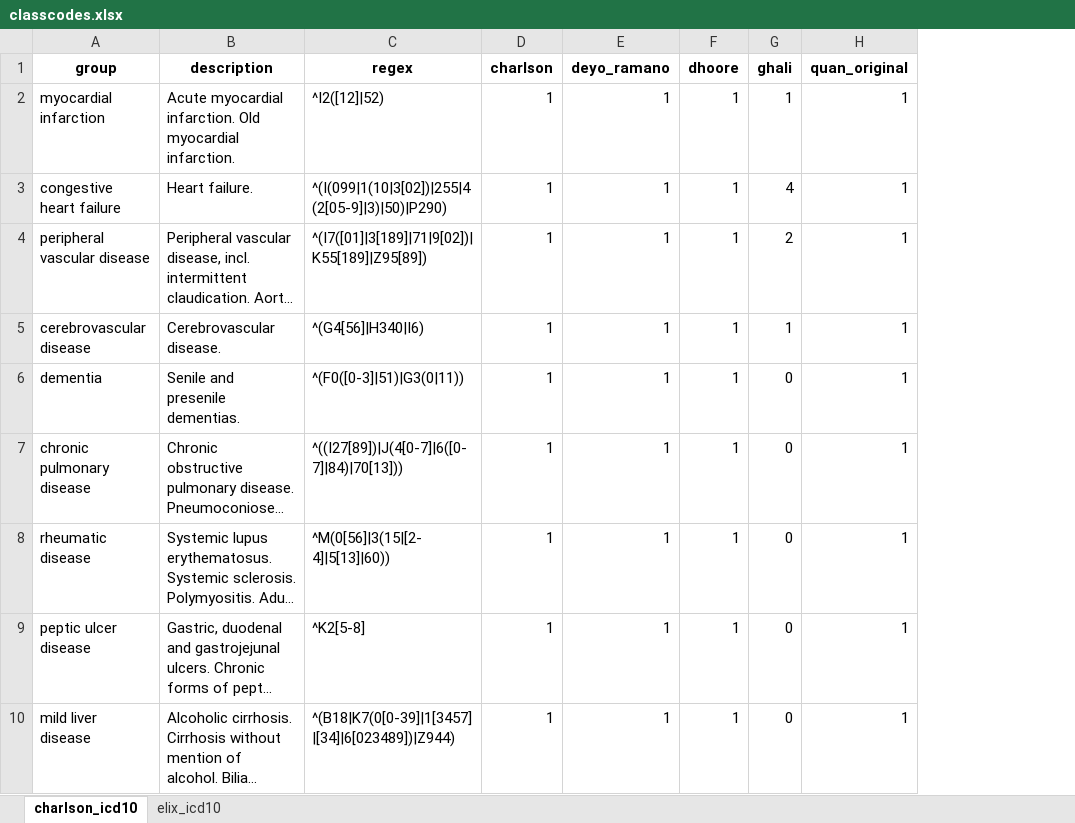
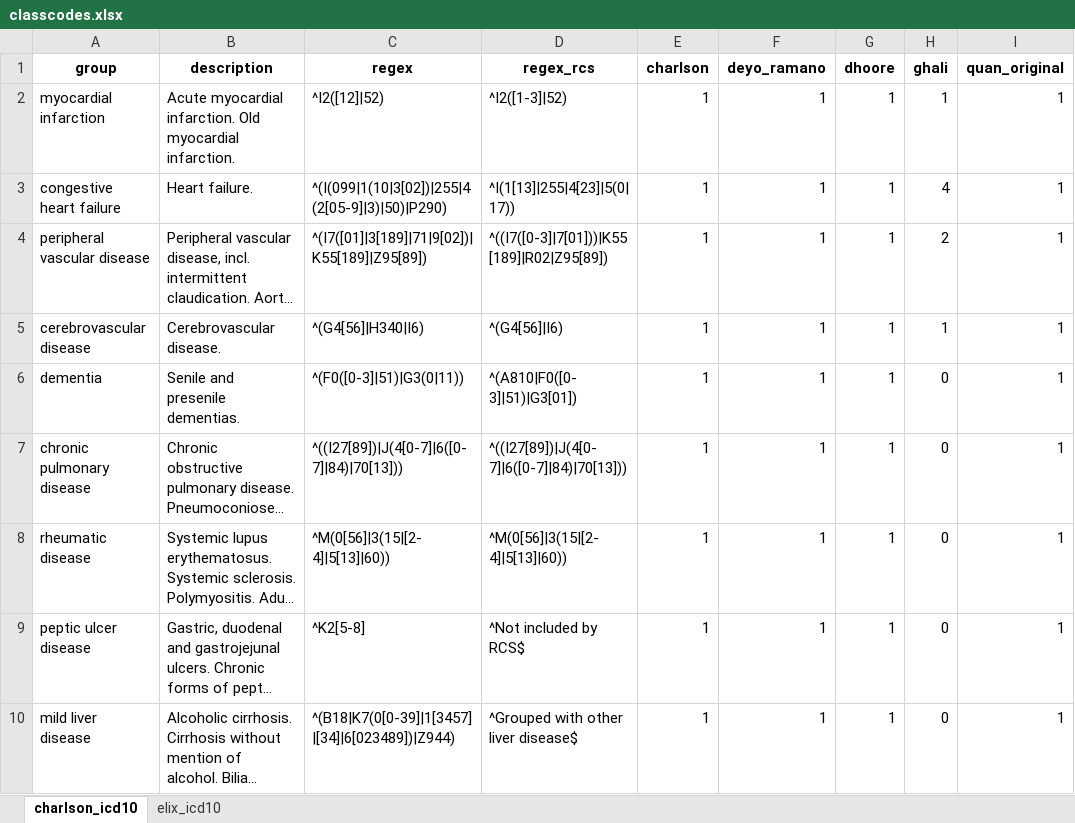
Before and after one commit to ropensci/coder, an Excel workbook: data-raw/classcodes.xlsx, sheet charlson_icd10, drawn as a sheet; only a part is shown; long unchanged cells end in …; values as stored, in another font and other column widths than the file's, no borders; the diff names each change by its address in the sheet, - before the commit and + after, or states it on an @@ line.

Commit message:
Enhance charlson_icd10 with RCS version. See #44.

```diff
--- a/data-raw/classcodes.xlsx (sheet charlson_icd10)
+++ b/data-raw/classcodes.xlsx (sheet charlson_icd10)
+column D (regex_rcs), rows 2-10: ^I2([1-3]|52) | ^I(1[13]|255|4[23]|5(0|17)) | ^((I7([0-3]|7[01]))|K55[189]|R02|Z95[89]) | ^(G4[56]|I6) | ^(A810|F0([0-3]|51)|G3[01]) | ^((I27[89])|J(4[0-7]|6([0-7]|84)|70[13])) | ^M(0[56]|3(15|[2-4]|5[13]|60)) | ^Not included by RCS$ | ^Grouped with other liver disease$
```
Also changed, not shown: 48 other files.
